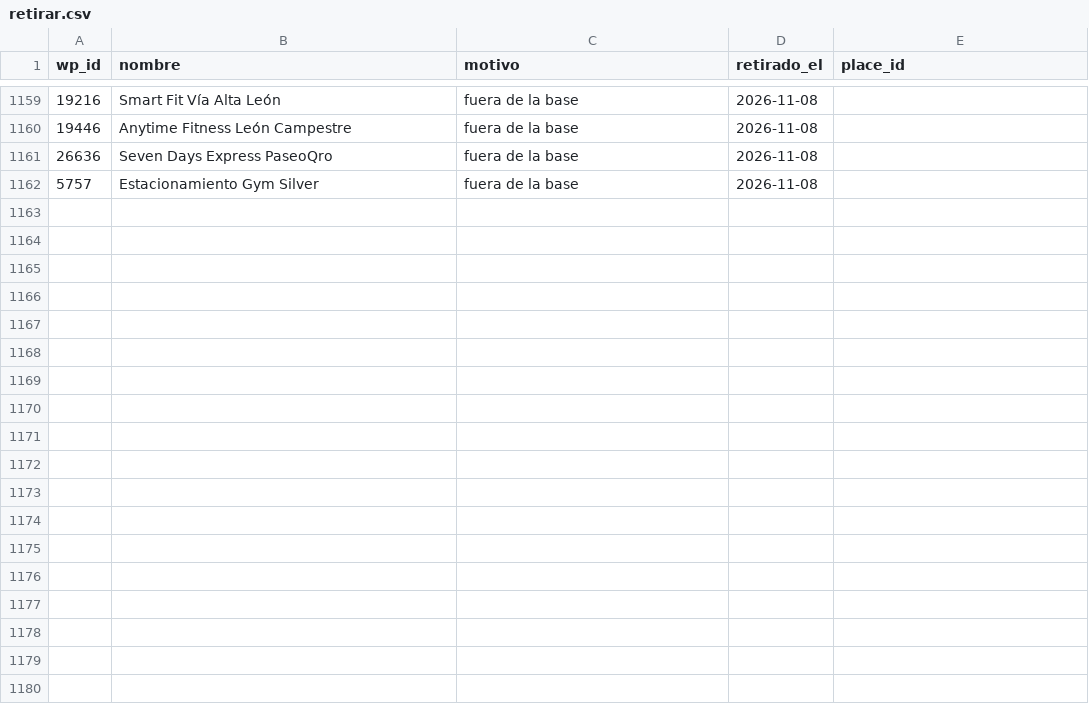
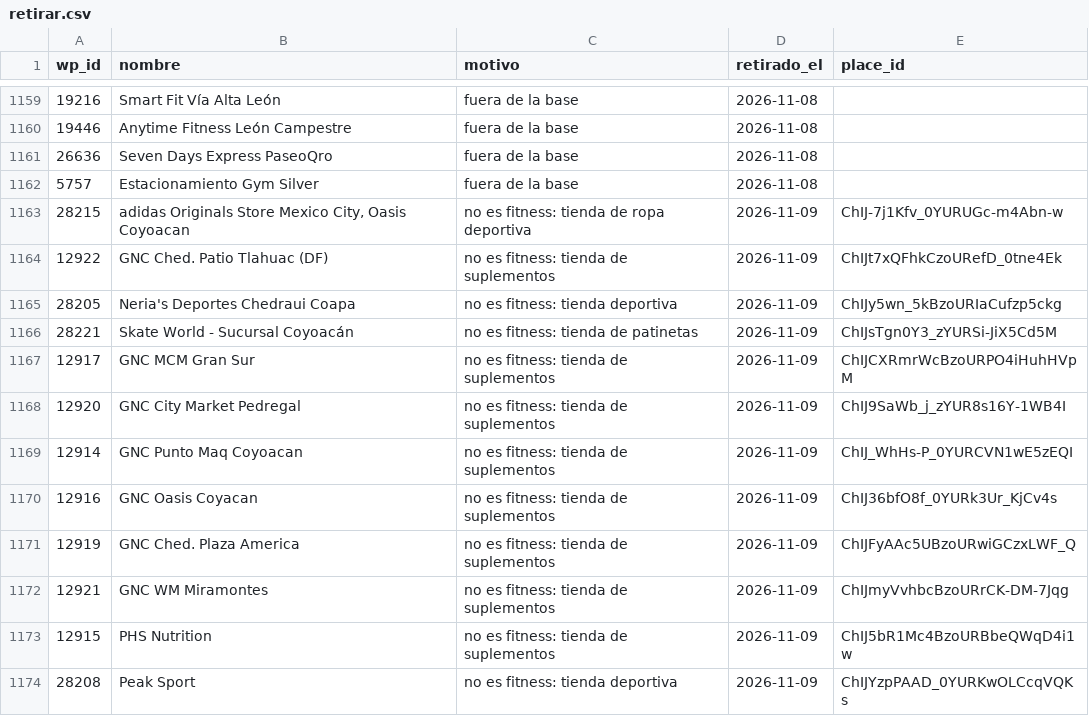
Before and after one commit to moikirsch/gyms52-d, a CSV file: data/retirar.csv, drawn as a sheet; only a part is shown, gaps mark what is left out.

```diff
--- a/data/retirar.csv
+++ b/data/retirar.csv
@@ -1162 +1162,13 @@ wp_id,nombre,motivo,retirado_el,place_id
 5757,Estacionamiento Gym Silver,fuera de la base,2026-11-08,
+28215,"adidas Originals Store Mexico City, Oasis Coyoacan",no es fitness: tienda de ropa deportiva,2026-11-09,ChIJ-7j1Kfv_0YURUGc-m4Abn-w
+12922,GNC Ched. Patio Tlahuac (DF),no es fitness: tienda de suplementos,2026-11-09,ChIJt7xQFhkCzoURefD_0tne4Ek
+28205,Neria's Deportes Chedraui Coapa,no es fitness: tienda deportiva,2026-11-09,ChIJy5wn_5kBzoURIaCufzp5ckg
+28221,Skate World - Sucursal Coyoacán,no es fitness: tienda de patinetas,2026-11-09,ChIJsTgn0Y3_zYURSi-JiX5Cd5M
+12917,GNC MCM Gran Sur,no es fitness: tienda de suplementos,2026-11-09,ChIJCXRmrWcBzoURPO4iHuhHVpM
+12920,GNC City Market Pedregal,no es fitness: tienda de suplementos,2026-11-09,ChIJ9SaWb_j_zYUR8s16Y-1WB4I
+12914,GNC Punto Maq Coyoacan,no es fitness: tienda de suplementos,2026-11-09,ChIJ_WhHs-P_0YURCVN1wE5zEQI
+12916,GNC Oasis Coyacan,no es fitness: tienda de suplementos,2026-11-09,ChIJ36bfO8f_0YURk3Ur_KjCv4s
+12919,GNC Ched. Plaza America,no es fitness: tienda de suplementos,2026-11-09,ChIJFyAAc5UBzoURwiGCzxLWF_Q
+12921,GNC WM Miramontes,no es fitness: tienda de suplementos,2026-11-09,ChIJmyVvhbcBzoURrCK-DM-7Jqg
+12915,PHS Nutrition,no es fitness: tienda de suplementos,2026-11-09,ChIJ5bR1Mc4BzoURBbeQWqD4i1w
+28208,Peak Sport,no es fitness: tienda deportiva,2026-11-09,ChIJYzpPAAD_0YURKwOLCcqVQKs
```
Also changed, not shown: data/cerrados.csv, 4 other files.
